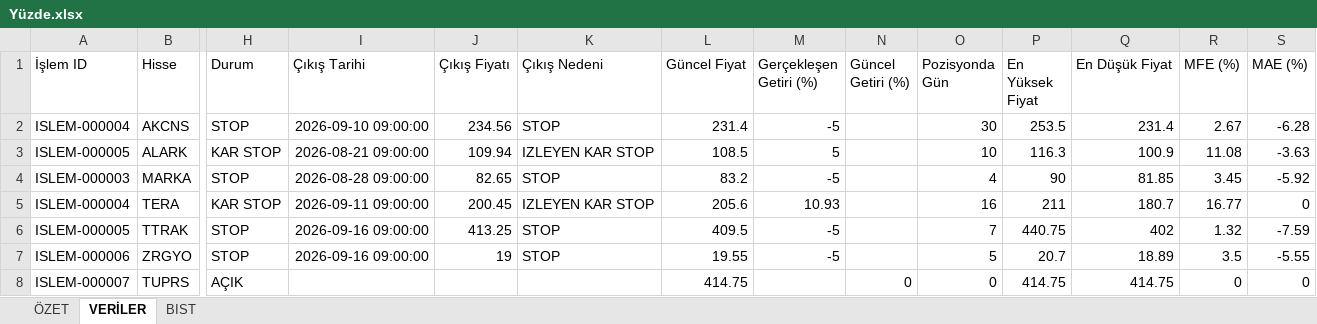
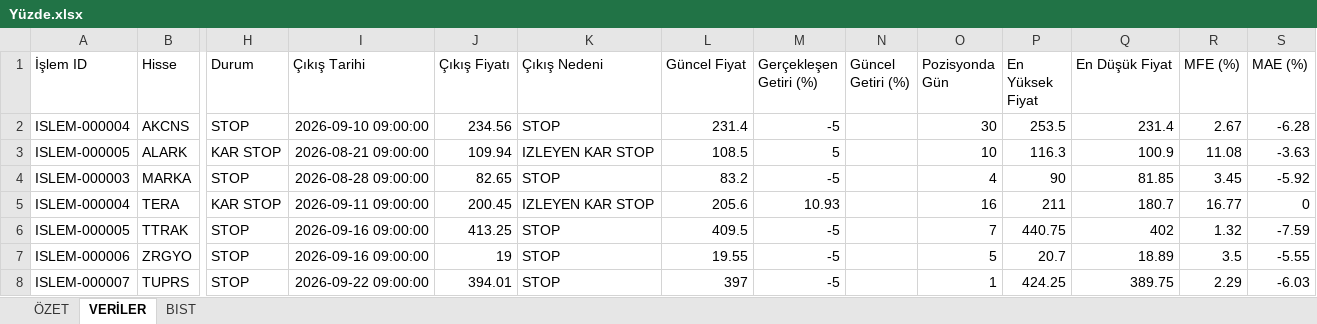
Before and after one commit to erensvncc9523-droid/v5_daily_analiz, an Excel workbook: Yüzde.xlsx, sheet VERİLER, drawn as a sheet; only a part is shown, gaps mark what is left out; values as stored, in another font and other column widths than the file's, no borders; the diff names each change by its address in the sheet, - before the commit and + after, or states it on an @@ line.

```diff
--- a/Yüzde.xlsx (sheet VERİLER)
+++ b/Yüzde.xlsx (sheet VERİLER)
-H8 (Durum): AÇIK
+H8 (Durum): STOP
-I8 (Çıkış Tarihi): (empty)
+I8 (Çıkış Tarihi): 2026-09-22 09:00:00
-J8 (Çıkış Fiyatı): (empty)
+J8 (Çıkış Fiyatı): 394.01
-K8 (Çıkış Nedeni): (empty)
+K8 (Çıkış Nedeni): STOP
-L8 (Güncel Fiyat): 414.75
+L8 (Güncel Fiyat): 397
-M8 (Gerçekleşen Getiri (%)): (empty)
+M8 (Gerçekleşen Getiri (%)): -5
-N8 (Güncel Getiri (%)): 0
+N8 (Güncel Getiri (%)): (empty)
-O8 (Pozisyonda Gün): 0
+O8 (Pozisyonda Gün): 1
-P8 (En Yüksek Fiyat): 414.75
+P8 (En Yüksek Fiyat): 424.25
-Q8 (En Düşük Fiyat): 414.75
+Q8 (En Düşük Fiyat): 389.75
-R8 (MFE (%)): 0
+R8 (MFE (%)): 2.29
-S8 (MAE (%)): 0
+S8 (MAE (%)): -6.03
```
Also changed, not shown: sheet ÖZET.
